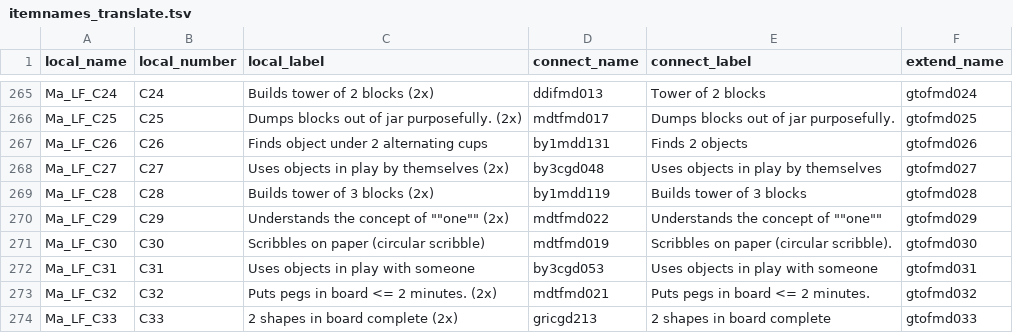
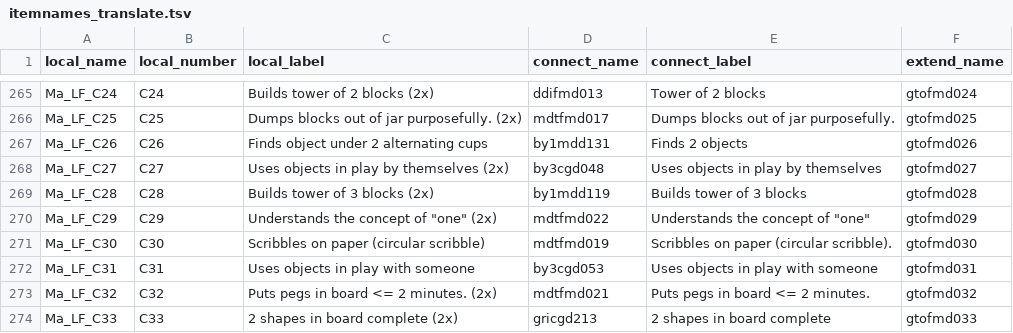
Before and after one commit to D-score/gsedread, a TSV file: inst/extdata/itemnames_translate.tsv, drawn as a sheet; only a part is shown, gaps mark what is left out; the diff covers the shown part only.

```diff
--- a/inst/extdata/itemnames_translate.tsv
+++ b/inst/extdata/itemnames_translate.tsv
@@ -269,3 +269,3 @@ Ma_LF_C27	C27	Uses objects in play by themselves (2x)	by3cgd048	Uses objects in
 Ma_LF_C28	C28	Builds tower of 3 blocks (2x)	by1mdd119	Builds tower of 3 blocks	gtofmd028
-Ma_LF_C29	C29	Understands the concept of ""one"" (2x)	mdtfmd022	Understands the concept of ""one""	gtofmd029
+Ma_LF_C29	C29	Understands the concept of "one" (2x)	mdtfmd022	Understands the concept of "one"	gtofmd029
 Ma_LF_C30	C30	Scribbles on paper (circular scribble)	mdtfmd019	Scribbles on paper (circular scribble).	gtofmd030
```
Also changed, not shown: 36 edited cells elsewhere in this file.
